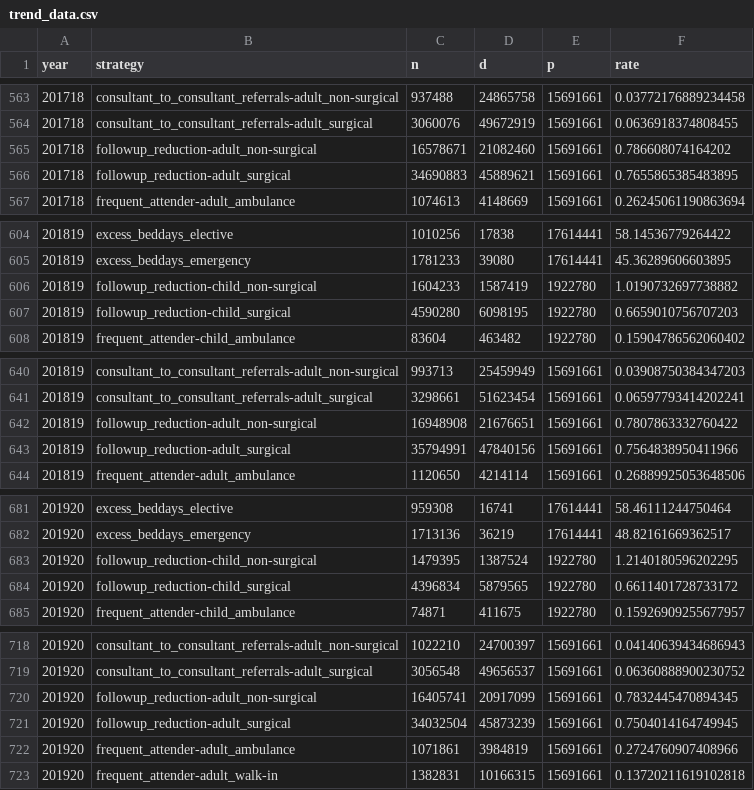
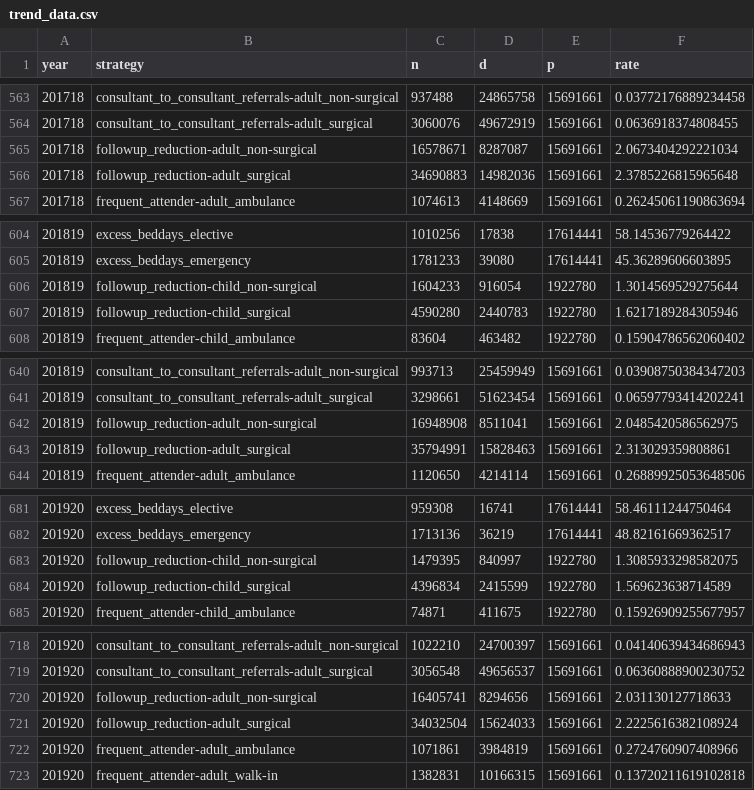
Before and after one commit to The-Strategy-Unit/nhp_elicitation_tool, a CSV file: inst/app/data/trend_data.csv, drawn as a sheet; only a part is shown, gaps mark what is left out; the diff covers the shown part only.

Commit message:
fixes the way that the followup data is created

```diff
--- a/inst/app/data/trend_data.csv
+++ b/inst/app/data/trend_data.csv
@@ -564,4 +564,4 @@ year,strategy,n,d,p,rate
 201718,consultant_to_consultant_referrals-adult_surgical,3060076,49672919,15691661,0.0636918374808455
-201718,followup_reduction-adult_non-surgical,16578671,21082460,15691661,0.786608074164202
-201718,followup_reduction-adult_surgical,34690883,45889621,15691661,0.7655865385483895
+201718,followup_reduction-adult_non-surgical,16578671,8287087,15691661,2.0673404292221034
+201718,followup_reduction-adult_surgical,34690883,14982036,15691661,2.3785226815965648
 201718,frequent_attender-adult_ambulance,1074613,4148669,15691661,0.26245061190863694
@@ -605,4 +605,4 @@ year,strategy,n,d,p,rate
 201819,excess_beddays_emergency,1781233,39080,17614441,45.36289606603895
-201819,followup_reduction-child_non-surgical,1604233,1587419,1922780,1.0190732697738882
-201819,followup_reduction-child_surgical,4590280,6098195,1922780,0.6659010756707203
+201819,followup_reduction-child_non-surgical,1604233,916054,1922780,1.3014569529275644
+201819,followup_reduction-child_surgical,4590280,2440783,1922780,1.6217189284305946
 201819,frequent_attender-child_ambulance,83604,463482,1922780,0.15904786562060402
@@ -641,4 +641,4 @@ year,strategy,n,d,p,rate
 201819,consultant_to_consultant_referrals-adult_surgical,3298661,51623454,15691661,0.06597793414202241
-201819,followup_reduction-adult_non-surgical,16948908,21676651,15691661,0.7807863332760422
-201819,followup_reduction-adult_surgical,35794991,47840156,15691661,0.7564838950411966
+201819,followup_reduction-adult_non-surgical,16948908,8511041,15691661,2.0485420586562975
+201819,followup_reduction-adult_surgical,35794991,15828463,15691661,2.313029359808861
 201819,frequent_attender-adult_ambulance,1120650,4214114,15691661,0.26889925053648506
@@ -682,4 +682,4 @@ year,strategy,n,d,p,rate
 201920,excess_beddays_emergency,1713136,36219,17614441,48.82161669362517
-201920,followup_reduction-child_non-surgical,1479395,1387524,1922780,1.2140180596202295
-201920,followup_reduction-child_surgical,4396834,5879565,1922780,0.6611401728733172
+201920,followup_reduction-child_non-surgical,1479395,840997,1922780,1.3085933298582075
+201920,followup_reduction-child_surgical,4396834,2415599,1922780,1.569623638714589
 201920,frequent_attender-child_ambulance,74871,411675,1922780,0.15926909255677957
@@ -719,4 +719,4 @@ year,strategy,n,d,p,rate
 201920,consultant_to_consultant_referrals-adult_surgical,3056548,49656537,15691661,0.06360888900230752
-201920,followup_reduction-adult_non-surgical,16405741,20917099,15691661,0.7832445470894345
-201920,followup_reduction-adult_surgical,34032504,45873239,15691661,0.7504014164749945
+201920,followup_reduction-adult_non-surgical,16405741,8294656,15691661,2.031130127718633
+201920,followup_reduction-adult_surgical,34032504,15624033,15691661,2.2225616382108924
 201920,frequent_attender-adult_ambulance,1071861,3984819,15691661,0.2724760907408966
```
Also changed, not shown: 60 edited cells elsewhere in this file, 3 other files.
